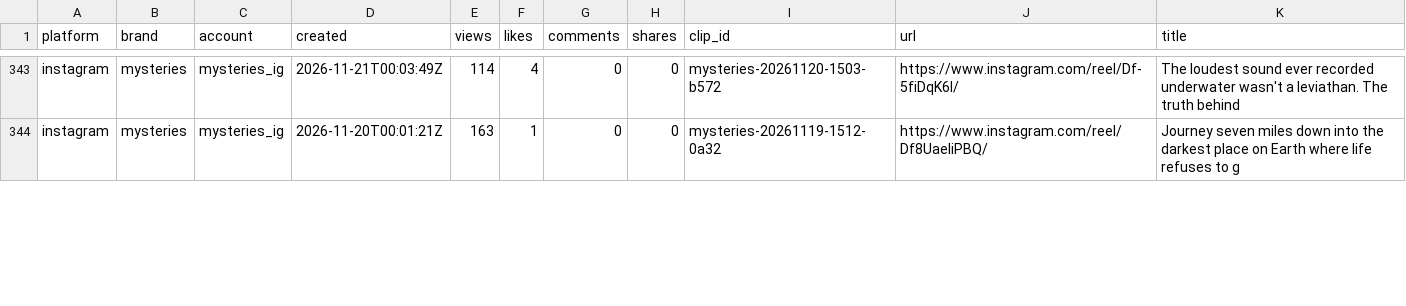
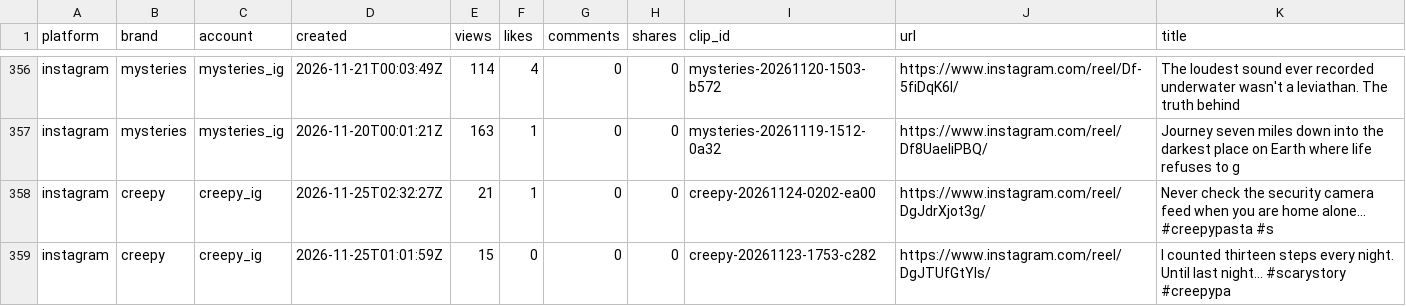
Before and after one commit to Maskhid/Clipbot, a CSV file: reports/videos.csv, drawn as a sheet; only a part is shown, gaps mark what is left out; the diff covers the shown part only.

```diff
--- a/reports/videos.csv
+++ b/reports/videos.csv
@@ -344 +357,3 @@ instagram,mysteries,mysteries_ig,2026-11-21T00:03:49Z,114,4,0,0,mysteries-202611
 instagram,mysteries,mysteries_ig,2026-11-20T00:01:21Z,163,1,0,0,mysteries-20261119-1512-0a32,https://www.instagram.com/reel/Df8UaeliPBQ/,Journey seven miles down into the darkest place on Earth where life refuses to g
+instagram,creepy,creepy_ig,2026-11-25T02:32:27Z,21,1,0,0,creepy-20261124-0202-ea00,https://www.instagram.com/reel/DgJdrXjot3g/,Never check the security camera feed when you are home alone...  #creepypasta #s
+instagram,creepy,creepy_ig,2026-11-25T01:01:59Z,15,0,0,0,creepy-20261123-1753-c282,https://www.instagram.com/reel/DgJTUfGtYls/,I counted thirteen steps every night. Until last night...  #scarystory #creepypa
```
Also changed, not shown: 13 added rows and 16 edited cells elsewhere in this file, 12 other files.
